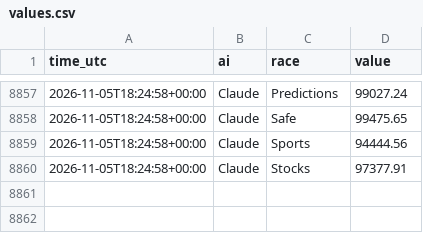
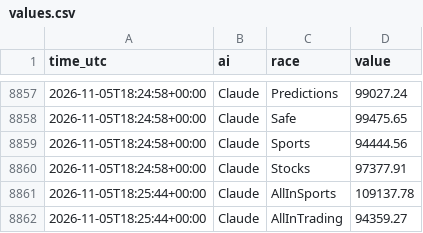
Before and after one commit to freshlypicked00-collab/aipapertrades, a CSV file: data/values.csv, drawn as a sheet; only a part is shown, gaps mark what is left out.

Commit message:
Claude's queued orders filled by the race runner (option B)

```diff
--- a/data/values.csv
+++ b/data/values.csv
@@ -8860 +8860,3 @@ time_utc,ai,race,value
 2026-11-05T18:24:58+00:00,Claude,Stocks,97377.91
+2026-11-05T18:25:44+00:00,Claude,AllInSports,109137.78
+2026-11-05T18:25:44+00:00,Claude,AllInTrading,94359.27
```
Also changed, not shown: 9 other files.
